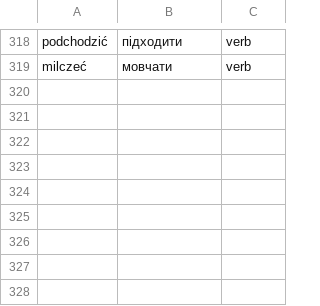
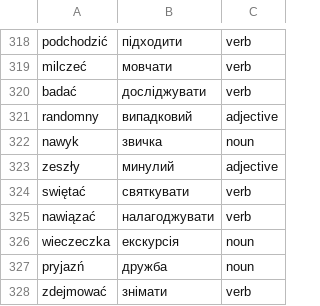
Before and after one commit to Alexander778/polish-quiz-react, a CSV file: src/data/words.csv, drawn as a sheet; only a part is shown, gaps mark what is left out; the diff names each change by its address in the sheet, - before the commit and + after, or states it on an @@ line.

Commit message:
Update words

```diff
--- a/src/data/words.csv
+++ b/src/data/words.csv
+row 320: badać | досліджувати | verb
+row 321: randomny | випадковий | adjective
+row 322: nawyk | звичка | noun
+row 323: zeszły | минулий | adjective
+row 324: swiętać | святкувати | verb
+row 325: nawiązać | налагоджувати | verb
+row 326: wieczeczka | екскурсія | noun
+row 327: pryjazń | дружба | noun
+row 328: zdejmować | знімати | verb
```
Also changed, not shown: 1 other file.
